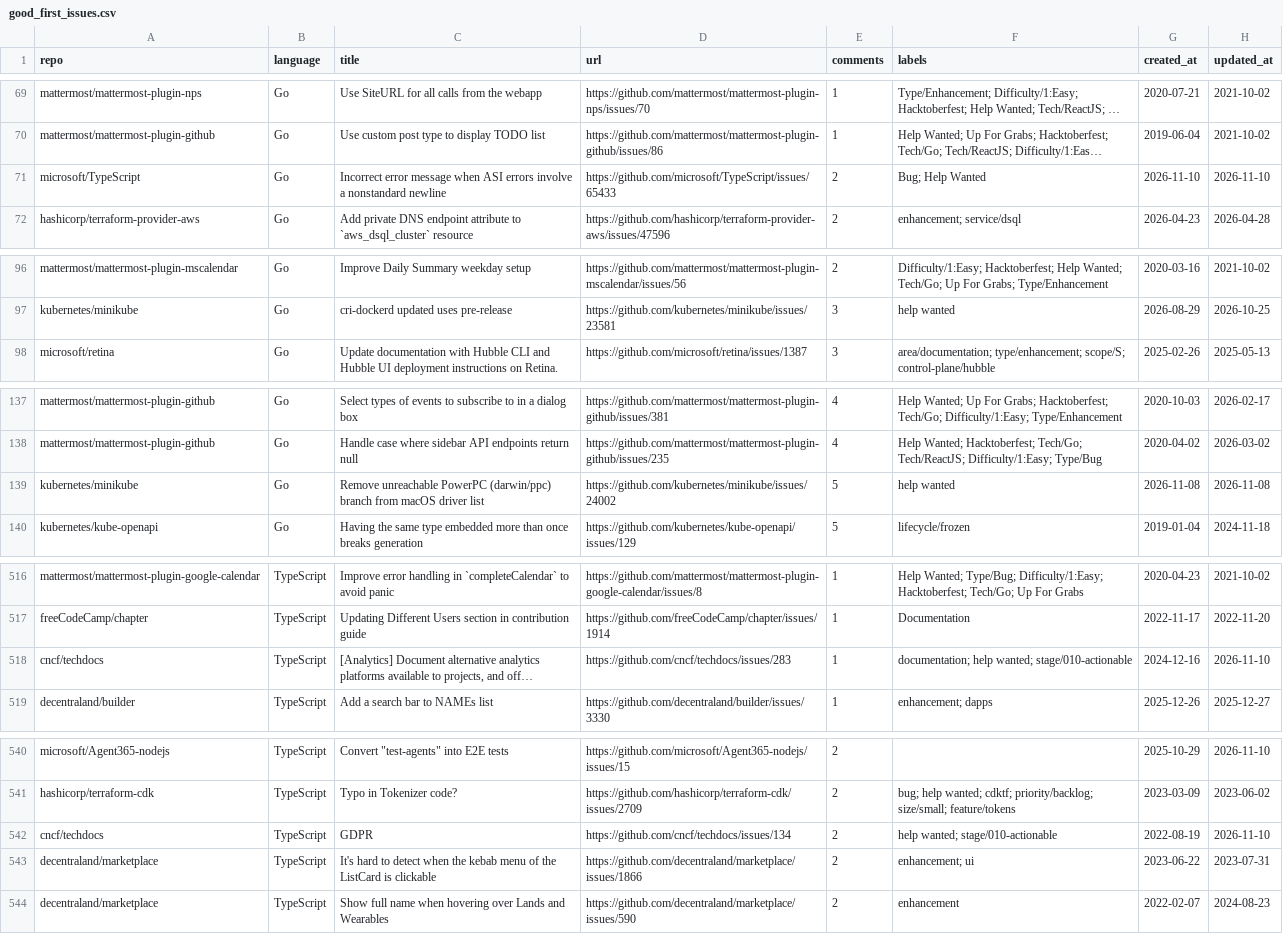
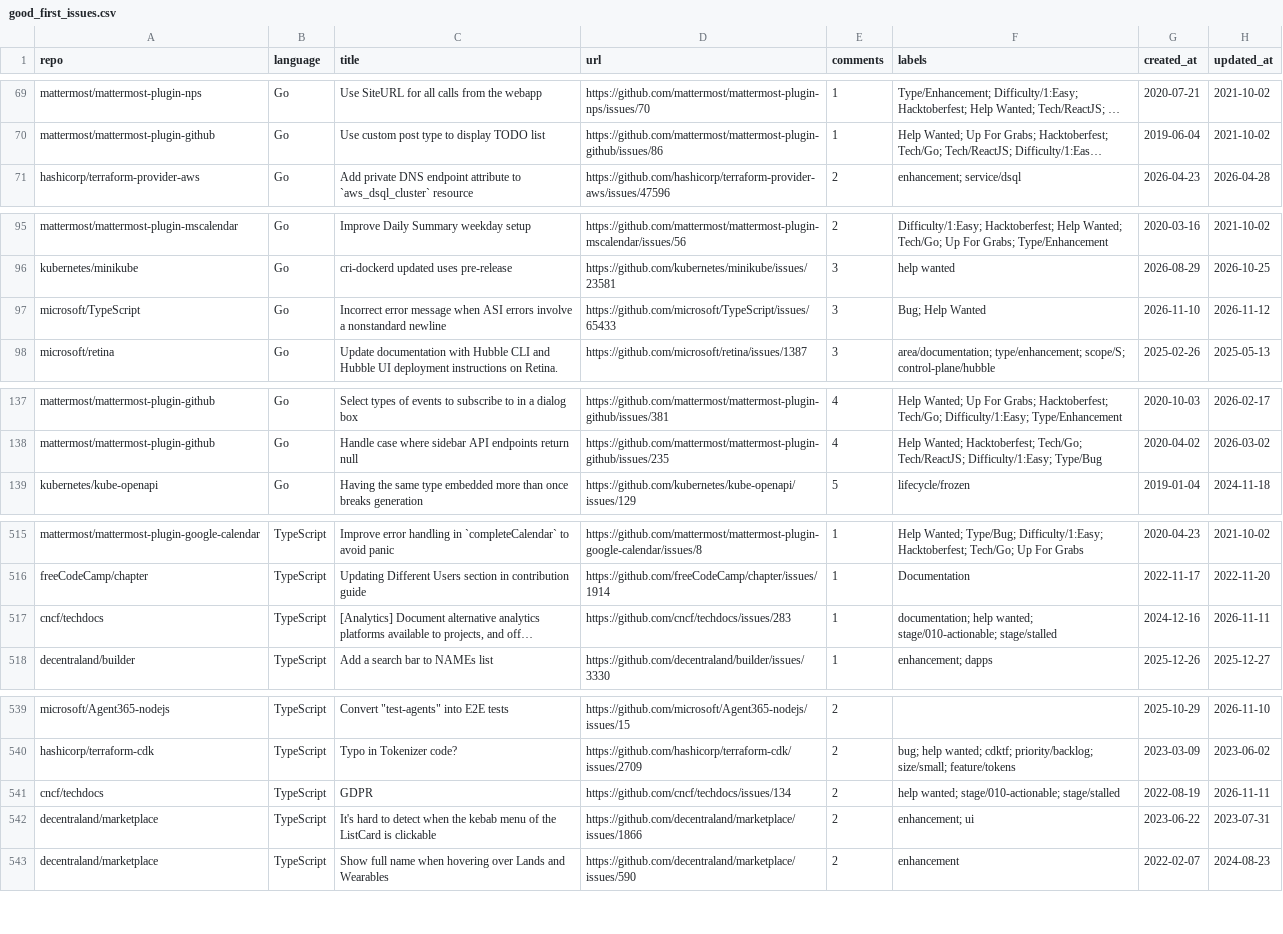
Before and after one commit to drkrillo/good-first-issues, a CSV file: good_first_issues.csv, drawn as a sheet; only a part is shown, gaps mark what is left out; long unchanged cells end in …; removed rows and columns are numbered as before the commit, all else as after; the diff covers the shown part only; the diff names each change by its address in the sheet, - before the commit and + after, or states it on an @@ line.

```diff
--- a/good_first_issues.csv
+++ b/good_first_issues.csv
-row 71: microsoft/TypeScript | Go | Incorrect error message when ASI errors involve a nonstandard newline | https://github.com/microsoft/TypeScript/issues/65433 | 2 | Bug; Help Wanted | 2026-11-10 | 2026-11-10
+row 97: microsoft/TypeScript | Go | Incorrect error message when ASI errors involve a nonstandard newline | https://github.com/microsoft/TypeScript/issues/65433 | 3 | Bug; Help Wanted | 2026-11-10 | 2026-11-12
-row 139: kubernetes/minikube | Go | Remove unreachable PowerPC (darwin/ppc) branch from macOS driver list | https://github.com/kubernetes/minikube/issues/24002 | 5 | help wanted | 2026-11-08 | 2026-11-08
-F517 (labels): …help wanted; stage/010-actionable
+F517 (labels): …help wanted; stage/010-actionable; stage/stalled
-H517 (updated_at): 2026-11-10
+H517 (updated_at): 2026-11-11
-F541 (labels): help wanted; stage/010-actionable
+F541 (labels): help wanted; stage/010-actionable; stage/stalled
-H541 (updated_at): 2026-11-10
+H541 (updated_at): 2026-11-11
```
Also changed, not shown: 4 added rows, 5 removed rows and 6 edited cells elsewhere in this file, 1 other file.
